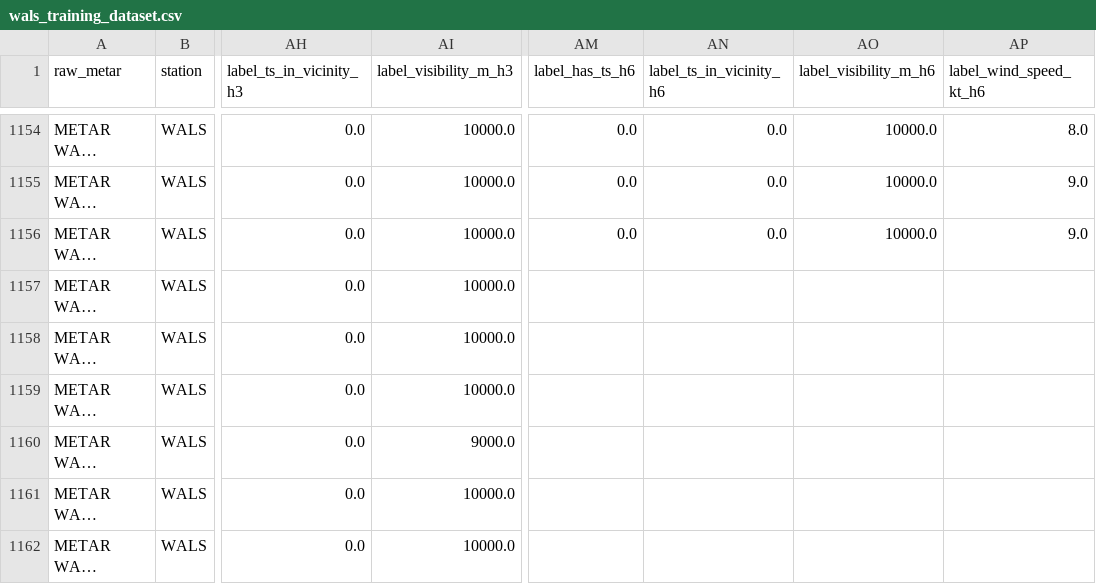
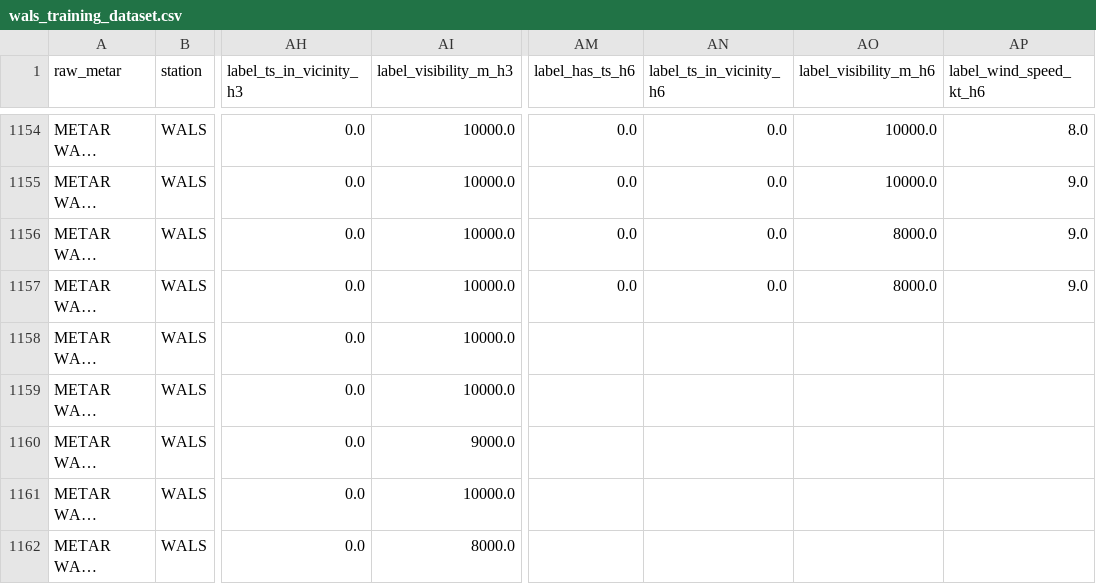
Before and after one commit to ojanzul/bmkg-taf-machinelearning, a CSV file: data/wals_training_dataset.csv, drawn as a sheet; only a part is shown, gaps mark what is left out; long unchanged cells end in …; the diff covers the shown part only; the diff names each change by its address in the sheet, - before the commit and + after, or states it on an @@ line.

```diff
--- a/data/wals_training_dataset.csv
+++ b/data/wals_training_dataset.csv
-AO1156 (label_visibility_m_h6): 10000.0
+AO1156 (label_visibility_m_h6): 8000.0
-AM1157 (label_has_ts_h6): (empty)
+AM1157 (label_has_ts_h6): 0.0
-AN1157 (label_ts_in_vicinity_h6): (empty)
+AN1157 (label_ts_in_vicinity_h6): 0.0
-AO1157 (label_visibility_m_h6): (empty)
+AO1157 (label_visibility_m_h6): 8000.0
-AP1157 (label_wind_speed_kt_h6): (empty)
+AP1157 (label_wind_speed_kt_h6): 9.0
-AI1162 (label_visibility_m_h3): 10000.0
+AI1162 (label_visibility_m_h3): 8000.0
```
Also changed, not shown: 1 added row and 19 edited cells elsewhere in this file, data/wals_metar_raw_archive.csv, data/wals_metar_structured.csv.
